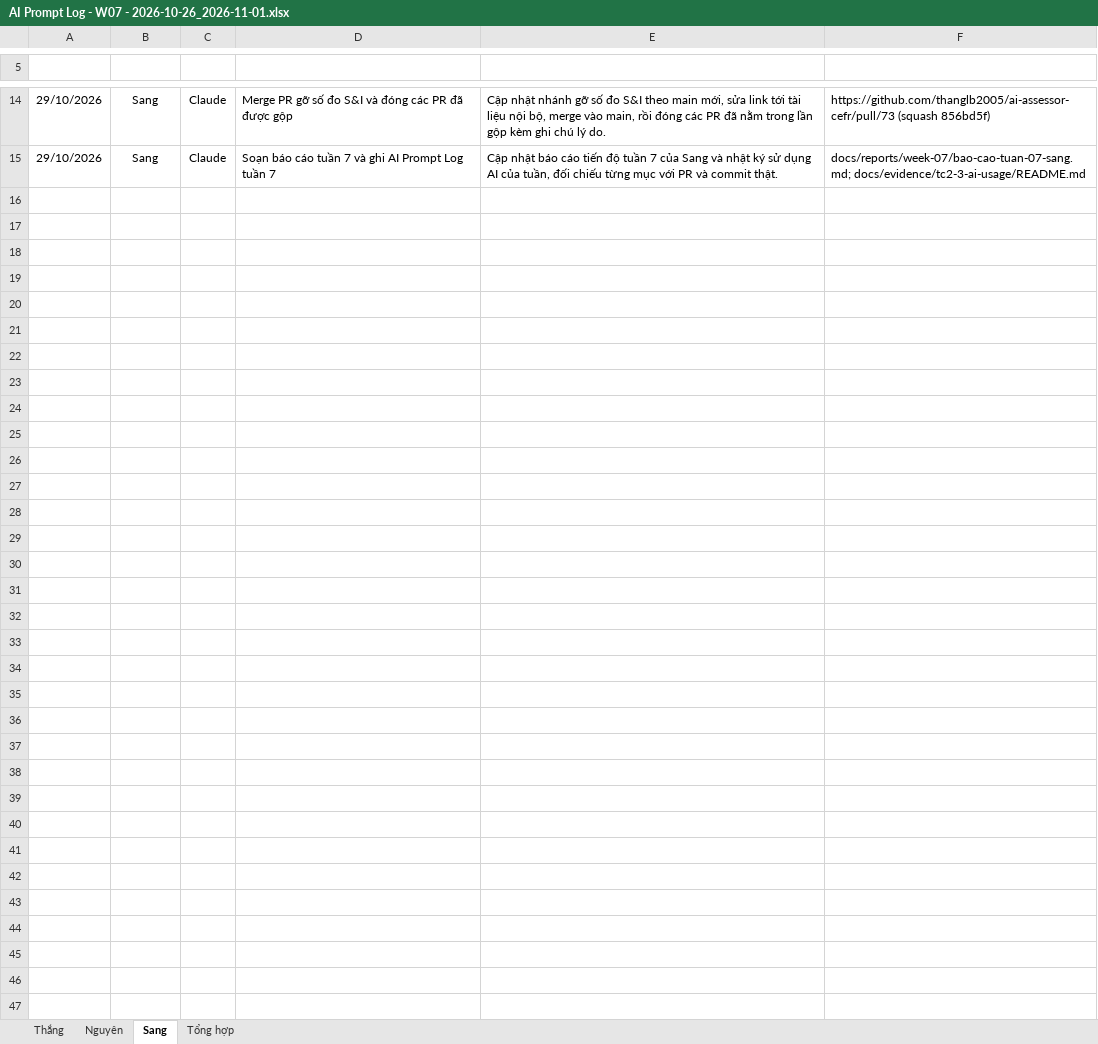
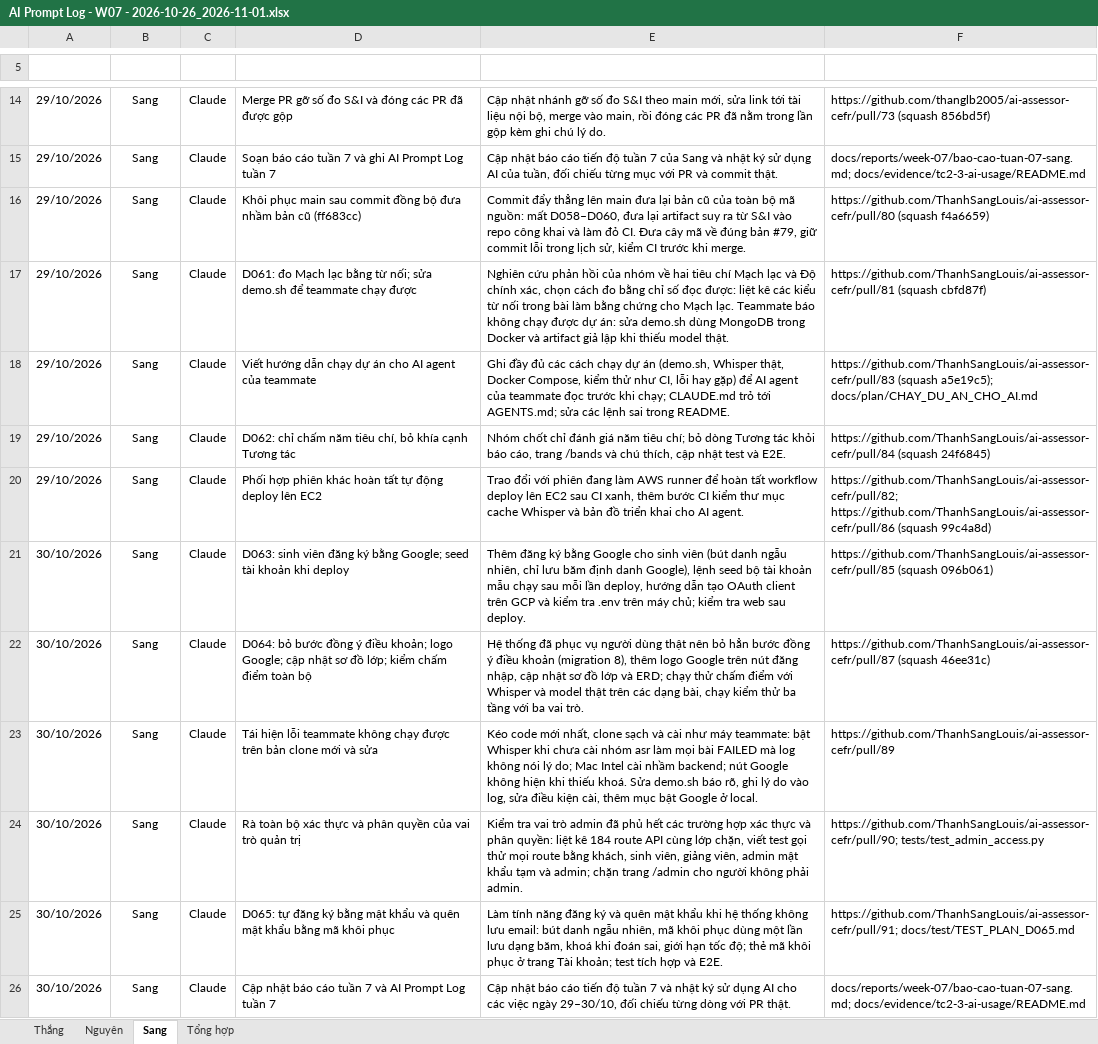
Before and after one commit to ThanhSangLouis/ai-assessor-cefr, an Excel workbook: docs/evidence/tc2-3-ai-usage/AI Prompt Log - W07 - 2026-10-26_2026-11-01.xlsx, sheet Sang, drawn as a sheet; only a part is shown, gaps mark what is left out; values as stored, in another font and other column widths than the file's, no borders; table styles not drawn; the diff names each change by its address in the sheet, - before the commit and + after, or states it on an @@ line.

Commit message:
docs(W7): cập nhật báo cáo tuần 7 và AI Prompt Log ngày 30/10 (#92)
* docs(W7): cập nhật báo cáo tuần 7 và AI Prompt Log tuần 7 (sheet Sang) ngày 30/10

Báo cáo: mục 1.3 các việc 29–30/10 (#80–#91: khôi phục main, D061–D065, deploy
EC2, sửa lỗi teammate không chạy được, rà phân quyền admin), kết quả kiểm thử,
vướng mắc mới (cổng thanh toán thử đang bật trên production, rủi ro dữ liệu cá
nhân sau D064, PR chờ merge) và kế hoạch tuần 8.
AI log W07 sheet Sang thêm 11 dòng (hàng 16–26), mỗi dòng có PR làm minh chứng;
README cập nhật số liệu W07 (14 Thắng, 3 Nguyên, 21 Sang, 38 tổng).

* docs(W7): #89–#91 đã merge, bỏ vướng mắc chờ merge

```diff
--- a/docs/evidence/tc2-3-ai-usage/AI Prompt Log - W07 - 2026-10-26_2026-11-01.xlsx (sheet Sang)
+++ b/docs/evidence/tc2-3-ai-usage/AI Prompt Log - W07 - 2026-10-26_2026-11-01.xlsx (sheet Sang)
+row 16: 29/10/2026 | Sang | Claude | Khôi phục main sau commit đồng bộ đưa nhầm bản cũ (ff683cc) | Commit đẩy thẳng lên main đưa lại bản cũ của toàn bộ mã nguồn: mất D058–D060, đưa lại artifact suy ra từ S&I vào repo công khai và làm đỏ CI. Đưa cây mã về đúng bản #79, giữ commit lỗi trong lịch sử, kiểm CI trước khi merge. | https://github.com/ThanhSangLouis/ai-assessor-cefr/pull/80 (squash f4a6659)
+row 17: 29/10/2026 | Sang | Claude | D061: đo Mạch lạc bằng từ nối; sửa demo.sh để teammate chạy được | Nghiên cứu phản hồi của nhóm về hai tiêu chí Mạch lạc và Độ chính xác, chọn cách đo bằng chỉ số đọc được: liệt kê các kiểu từ nối trong bài làm bằng chứng cho Mạch lạc. Teammate báo không chạy được dự án: sửa demo.sh dùng MongoDB trong Docker và artifact giả lập khi thiếu model thật. | https://github.com/ThanhSangLouis/ai-assessor-cefr/pull/81 (squash cbfd87f)
+row 18: 29/10/2026 | Sang | Claude | Viết hướng dẫn chạy dự án cho AI agent của teammate | Ghi đầy đủ các cách chạy dự án (demo.sh, Whisper thật, Docker Compose, kiểm thử như CI, lỗi hay gặp) để AI agent của teammate đọc trước khi chạy; CLAUDE.md trỏ tới AGENTS.md; sửa các lệnh sai trong README. | https://github.com/ThanhSangLouis/ai-assessor-cefr/pull/83 (squash a5e19c5); docs/plan/CHAY_DU_AN_CHO_AI.md
+row 19: 29/10/2026 | Sang | Claude | D062: chỉ chấm năm tiêu chí, bỏ khía cạnh Tương tác | Nhóm chốt chỉ đánh giá năm tiêu chí; bỏ dòng Tương tác khỏi báo cáo, trang /bands và chú thích, cập nhật test và E2E. | https://github.com/ThanhSangLouis/ai-assessor-cefr/pull/84 (squash 24f6845)
+row 20: 29/10/2026 | Sang | Claude | Phối hợp phiên khác hoàn tất tự động deploy lên EC2 | Trao đổi với phiên đang làm AWS runner để hoàn tất workflow deploy lên EC2 sau CI xanh, thêm bước CI kiểm thư mục cache Whisper và bản đồ triển khai cho AI agent. | https://github.com/ThanhSangLouis/ai-assessor-cefr/pull/82; https://github.com/ThanhSangLouis/ai-assessor-cefr/pull/86 (squash 99c4a8d)
+row 21: 30/10/2026 | Sang | Claude | D063: sinh viên đăng ký bằng Google; seed tài khoản khi deploy | Thêm đăng ký bằng Google cho sinh viên (bút danh ngẫu nhiên, chỉ lưu băm định danh Google), lệnh seed bộ tài khoản mẫu chạy sau mỗi lần deploy, hướng dẫn tạo OAuth client trên GCP và kiểm tra .env trên máy chủ; kiểm tra web sau deploy. | https://github.com/ThanhSangLouis/ai-assessor-cefr/pull/85 (squash 096b061)
+row 22: 30/10/2026 | Sang | Claude | D064: bỏ bước đồng ý điều khoản; logo Google; cập nhật sơ đồ lớp; kiểm chấm điểm toàn bộ | Hệ thống đã phục vụ người dùng thật nên bỏ hẳn bước đồng ý điều khoản (migration 8), thêm logo Google trên nút đăng nhập, cập nhật sơ đồ lớp và ERD; chạy thử chấm điểm với Whisper và model thật trên các dạng bài, chạy kiểm thử ba tầng với ba vai trò. | https://github.com/ThanhSangLouis/ai-assessor-cefr/pull/87 (squash 46ee31c)
+row 23: 30/10/2026 | Sang | Claude | Tái hiện lỗi teammate không chạy được trên bản clone mới và sửa | Kéo code mới nhất, clone sạch và cài như máy teammate: bật Whisper khi chưa cài nhóm asr làm mọi bài FAILED mà log không nói lý do; Mac Intel cài nhầm backend; nút Google không hiện khi thiếu khoá. Sửa demo.sh báo rõ, ghi lý do vào log, sửa điều kiện cài, thêm mục bật Google ở local. | https://github.com/ThanhSangLouis/ai-assessor-cefr/pull/89
+row 24: 30/10/2026 | Sang | Claude | Rà toàn bộ xác thực và phân quyền của vai trò quản trị | Kiểm tra vai trò admin đã phủ hết các trường hợp xác thực và phân quyền: liệt kê 184 route API cùng lớp chặn, viết test gọi thử mọi route bằng khách, sinh viên, giảng viên, admin mật khẩu tạm và admin; chặn trang /admin cho người không phải admin. | https://github.com/ThanhSangLouis/ai-assessor-cefr/pull/90; tests/test_admin_access.py
+row 25: 30/10/2026 | Sang | Claude | D065: tự đăng ký bằng mật khẩu và quên mật khẩu bằng mã khôi phục | Làm tính năng đăng ký và quên mật khẩu khi hệ thống không lưu email: bút danh ngẫu nhiên, mã khôi phục dùng một lần lưu dạng băm, khoá khi đoán sai, giới hạn tốc độ; thẻ mã khôi phục ở trang Tài khoản; test tích hợp và E2E. | https://github.com/ThanhSangLouis/ai-assessor-cefr/pull/91; docs/test/TEST_PLAN_D065.md
+row 26: 30/10/2026 | Sang | Claude | Cập nhật báo cáo tuần 7 và AI Prompt Log tuần 7 | Cập nhật báo cáo tiến độ tuần 7 và nhật ký sử dụng AI cho các việc ngày 29–30/10, đối chiếu từng dòng với PR thật. | docs/reports/week-07/bao-cao-tuan-07-sang.md; docs/evidence/tc2-3-ai-usage/README.md
```
Also changed, not shown: 2 other files.
